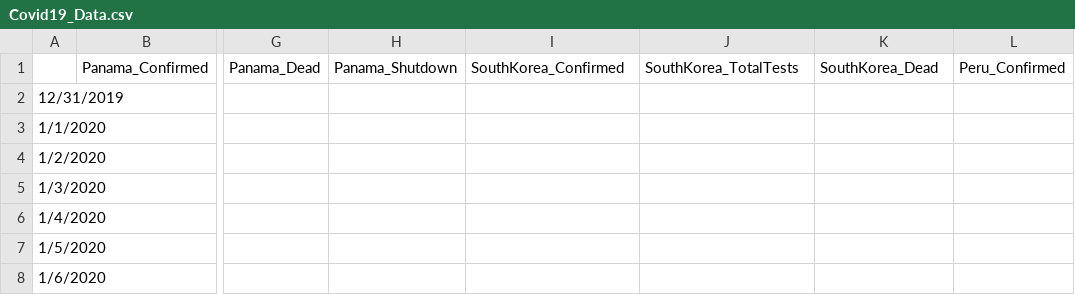
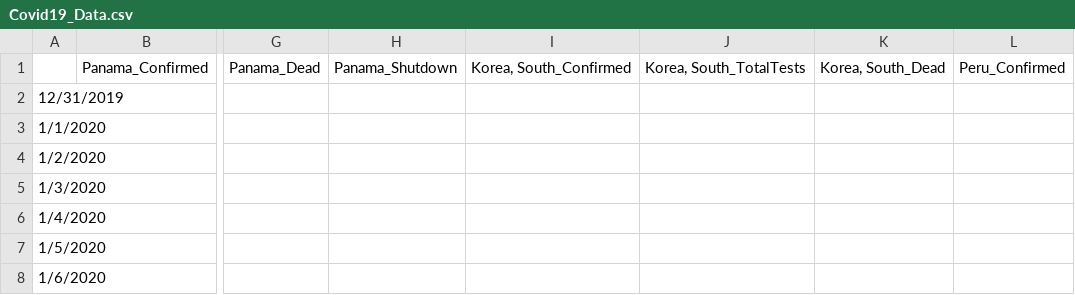
Before and after one commit to abishalom/Covid19_Analysis, a CSV file: Covid19_Data.csv, drawn as a sheet; only a part is shown, gaps mark what is left out; the diff names each change by its address in the sheet, - before the commit and + after, or states it on an @@ line.

```diff
--- a/Covid19_Data.csv
+++ b/Covid19_Data.csv
-I1: SouthKorea_Confirmed
+I1: Korea, South_Confirmed
-J1: SouthKorea_TotalTests
+J1: Korea, South_TotalTests
-K1: SouthKorea_Dead
+K1: Korea, South_Dead
```
Also changed, not shown: 7 other files.
